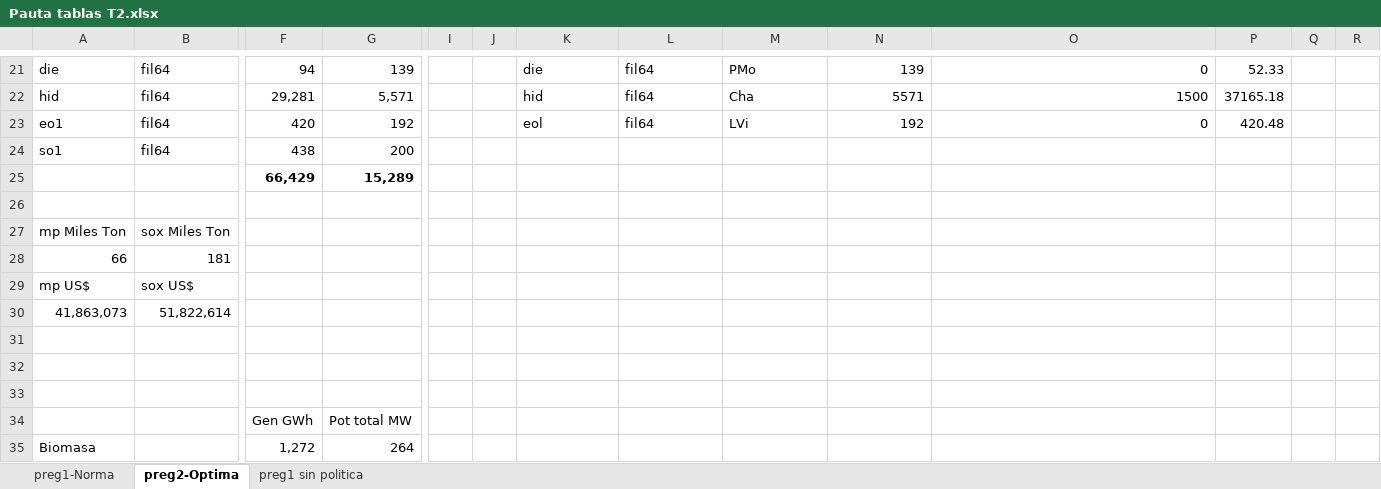
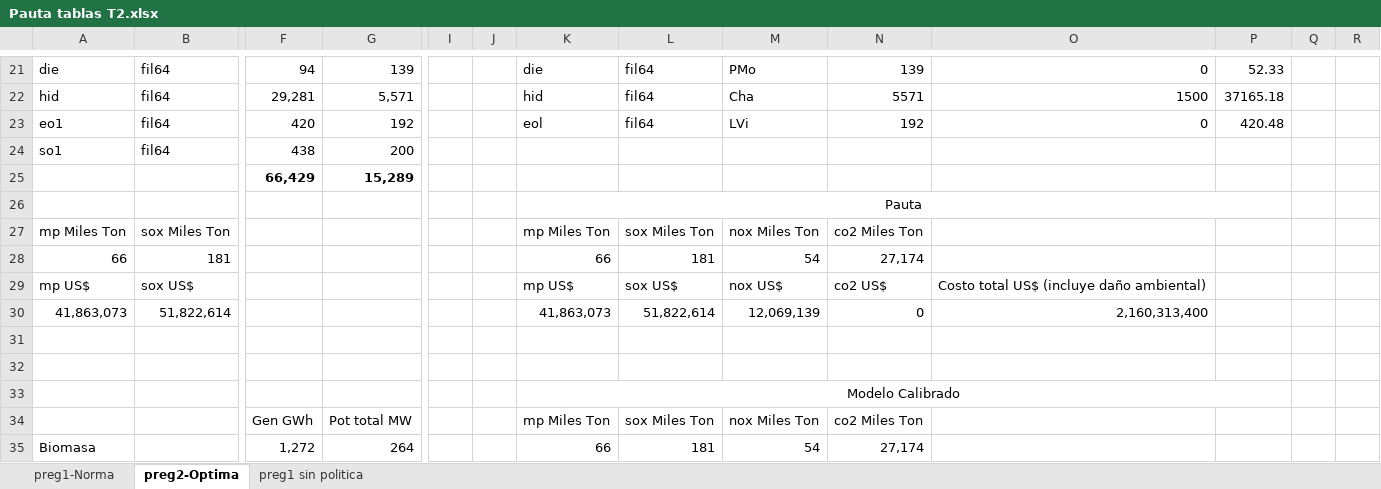
Before and after one commit to RadiosMark/Tareas_Economed, an Excel workbook: T3/Pauta tablas T2.xlsx, sheet preg2-Optima, drawn as a sheet; only a part is shown, gaps mark what is left out; values as stored, in another font and other column widths than the file's, no borders; charts and pictures not drawn; removed rows and columns are numbered as before the commit, all else as after; rows hold the shown columns only; the diff covers the shown part only; the diff names each change by its address in the sheet, - before the commit and + after, or states it on an @@ line.

```diff
--- a/T3/Pauta tablas T2.xlsx (sheet preg2-Optima)
+++ b/T3/Pauta tablas T2.xlsx (sheet preg2-Optima)
-K26: (empty)
+K26: Pauta
+K26:P26 merged
-K27: (empty)
+K27: mp Miles Ton
-L27: (empty)
+L27: sox Miles Ton
-M27: (empty)
+M27: nox Miles Ton
-N27: (empty)
+N27: co2 Miles Ton
-K28: (empty)
+K28: 66
-L28: (empty)
+L28: 181
-M28: (empty)
+M28: 54
-N28: (empty)
+N28: 27,174
-K29: (empty)
+K29: mp US$
-L29: (empty)
+L29: sox US$
-M29: (empty)
+M29: nox US$
-N29: (empty)
+N29: co2 US$
-O29: (empty)
+O29: Costo total US$ (incluye daño ambiental)
-K30: (empty)
+K30: 41,863,073
-L30: (empty)
+L30: 51,822,614
-M30: (empty)
+M30: 12,069,139
-N30: (empty)
+N30: 0
-O30: (empty)
+O30: 2,160,313,400
-K33: (empty)
+K33: Modelo Calibrado
+K33:P33 merged
-row 34:  |  | Gen GWh | Pot total MW
+row 34:  |  | Gen GWh | Pot total MW |  |  | mp Miles Ton | sox Miles Ton | nox Miles Ton | co2 Miles Ton
-K35: (empty)
+K35: 66
-L35: (empty)
+L35: 181
-M35: (empty)
+M35: 54
-N35: (empty)
+N35: 27,174
```
Also changed, not shown: 10 edited cells elsewhere in this sheet, sheet preg1-Norma, charts or pictures, T3/P1/resultados_tarea3_p1.xlsx, T3/P1/resultados_tarea3_p1_reconstruido.xlsx, 5 other files.
